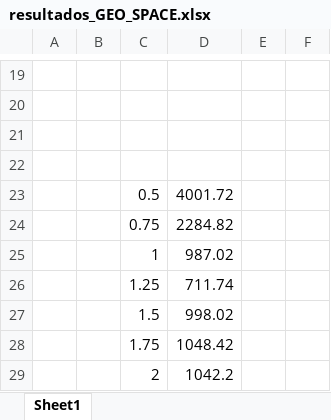
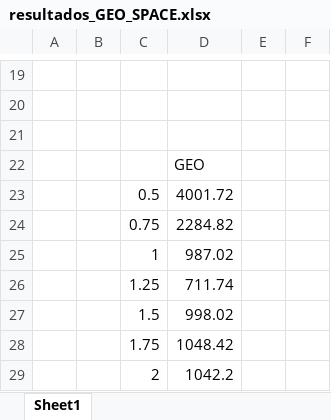
Before and after one commit to leobeckerdaluz/GEO_OptimizationAlgorithms, an Excel workbook: Resultados_GEO_SpacecraftOptimization/resultados_GEO_SPACE.xlsx, sheet Sheet1, drawn as a sheet; only a part is shown, gaps mark what is left out; values as stored, in another font and other column widths than the file's, no borders; charts and pictures not drawn; the diff names each change by its address in the sheet, - before the commit and + after, or states it on an @@ line.

```diff
--- a/Resultados_GEO_SpacecraftOptimization/resultados_GEO_SPACE.xlsx (sheet Sheet1)
+++ b/Resultados_GEO_SpacecraftOptimization/resultados_GEO_SPACE.xlsx (sheet Sheet1)
-D22: (empty)
+D22: GEO
```
Also changed, not shown: charts or pictures, Resultados_GEOcan_AGEO1_AGEO2/Execucoes_GEO_AGEOs.xlsx, Resultados_GEOcan_GEOvar/Graficos_GEO_GEOvar_TESE_VERIFICACAO.xlsx, 18 other files.
